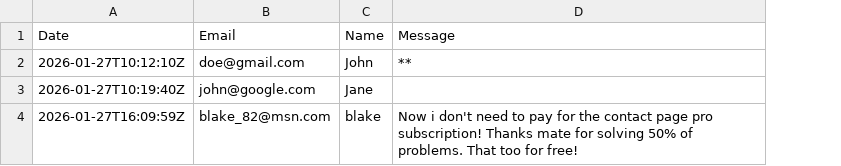
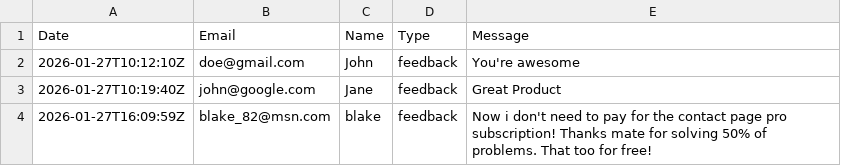
Before and after one commit to automationxpert/api, a CSV file: data/contact-form-submissions.csv, drawn as a sheet; addresses are those after the commit; the diff names each change by its address in the sheet, - before the commit and + after, or states it on an @@ line.

Commit message:
Add Response Type  into export

```diff
--- a/data/contact-form-submissions.csv
+++ b/data/contact-form-submissions.csv
+column D (Type), rows 2-4: all feedback
-E2 (Message): **
+E2 (Message): You're awesome
-E3 (Message): (empty)
+E3 (Message): Great Product
```
Also changed, not shown: 1 other file.
